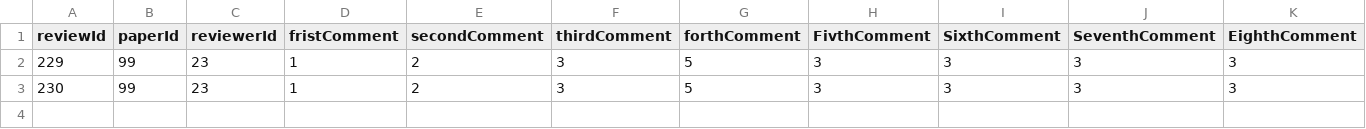
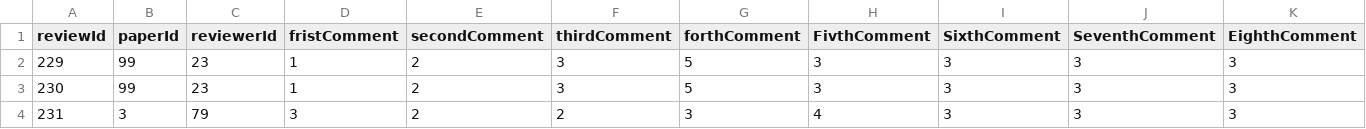
Before and after one commit to mhswelam/ConferenceManagerProject, a CSV file: reviews.csv, drawn as a sheet; only a part is shown; rows hold the shown columns only; the diff names each change by its address in the sheet, - before the commit and + after, or states it on an @@ line.

```diff
--- a/reviews.csv
+++ b/reviews.csv
+row 4: 231 | 3 | 79 | 3 | 2 | 2 | 3 | 4 | 3 | 3 | 3
```
Also changed, not shown: paper.csv, 2 other files.
